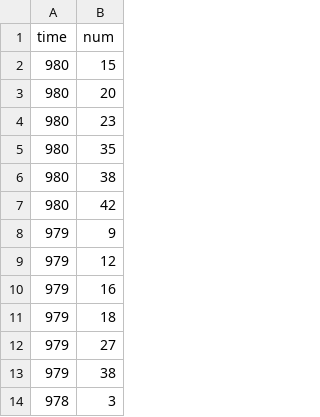
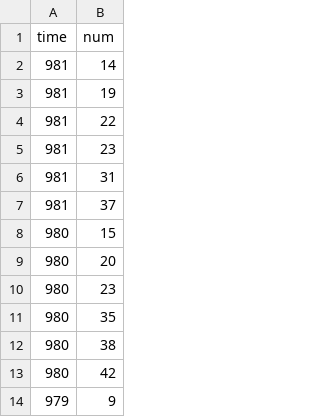
Before and after one commit to kashitan/loto6, a CSV file: numbers.csv, drawn as a sheet; only a part is shown; the shorter side is filled out with more unchanged rows; the diff names each change by its address in the sheet, - before the commit and + after, or states it on an @@ line.

```diff
--- a/numbers.csv
+++ b/numbers.csv
+row 2: 981 | 14
+row 3: 981 | 19
+row 4: 981 | 22
+row 5: 981 | 23
+row 6: 981 | 31
+row 7: 981 | 37
```
Also changed, not shown: results.csv, 1 other file.
